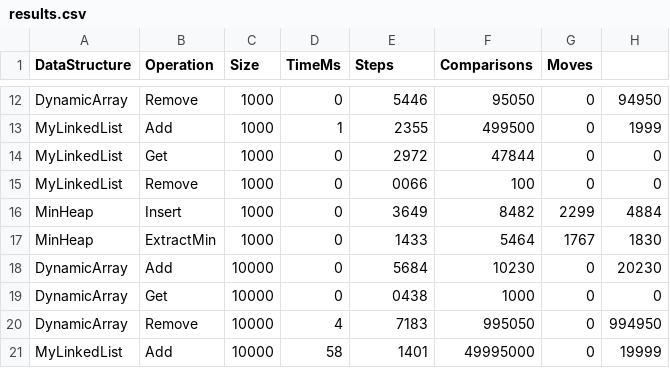
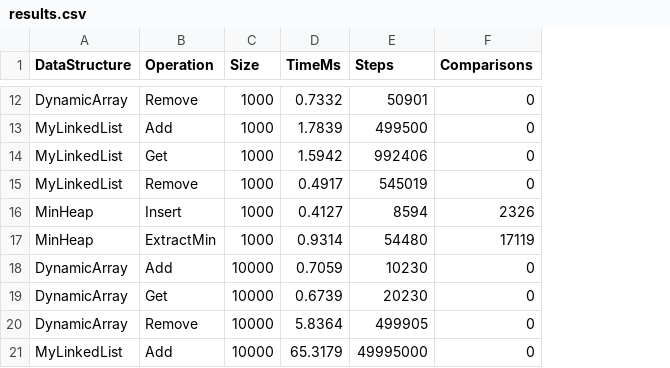
Before and after one commit to merey1112/DAA_AS2, a CSV file: results/results.csv, drawn as a sheet; only a part is shown, gaps mark what is left out; the diff covers the shown part only; the diff names each change by its address in the sheet, - before the commit and + after, or states it on an @@ line.

```diff
--- a/results/results.csv
+++ b/results/results.csv
-column G (Moves), rows 12-21: 0 | 0 | 0 | 0 | 2299 | 1767 | 0 | 0 | 0 | 0
-column H, rows 12-21: 94950 | 1999 | 0 | 0 | 4884 | 1830 | 20230 | 0 | 994950 | 19999
-D12 (TimeMs): 0
+D12 (TimeMs): 0.7332
-E12 (Steps): 5446
+E12 (Steps): 50901
-F12 (Comparisons): 95050
+F12 (Comparisons): 0
-D13 (TimeMs): 1
+D13 (TimeMs): 1.7839
-E13 (Steps): 2355
+E13 (Steps): 499500
-F13 (Comparisons): 499500
+F13 (Comparisons): 0
-D14 (TimeMs): 0
+D14 (TimeMs): 1.5942
-E14 (Steps): 2972
+E14 (Steps): 992406
-F14 (Comparisons): 47844
+F14 (Comparisons): 0
-D15 (TimeMs): 0
+D15 (TimeMs): 0.4917
-E15 (Steps): 0066
+E15 (Steps): 545019
-F15 (Comparisons): 100
+F15 (Comparisons): 0
-D16 (TimeMs): 0
+D16 (TimeMs): 0.4127
-E16 (Steps): 3649
+E16 (Steps): 8594
-F16 (Comparisons): 8482
+F16 (Comparisons): 2326
-D17 (TimeMs): 0
+D17 (TimeMs): 0.9314
-E17 (Steps): 1433
+E17 (Steps): 54480
-F17 (Comparisons): 5464
+F17 (Comparisons): 17119
-D18 (TimeMs): 0
+D18 (TimeMs): 0.7059
-E18 (Steps): 5684
+E18 (Steps): 10230
-F18 (Comparisons): 10230
+F18 (Comparisons): 0
-D19 (TimeMs): 0
+D19 (TimeMs): 0.6739
-E19 (Steps): 0438
+E19 (Steps): 20230
-F19 (Comparisons): 1000
+F19 (Comparisons): 0
-D20 (TimeMs): 4
+D20 (TimeMs): 5.8364
-E20 (Steps): 7183
+E20 (Steps): 499905
-F20 (Comparisons): 995050
+F20 (Comparisons): 0
-D21 (TimeMs): 58
+D21 (TimeMs): 65.3179
-E21 (Steps): 1401
+E21 (Steps): 49995000
-F21 (Comparisons): 49995000
+F21 (Comparisons): 0
```
Also changed, not shown: 66 edited cells elsewhere in this file, 20 other files.
